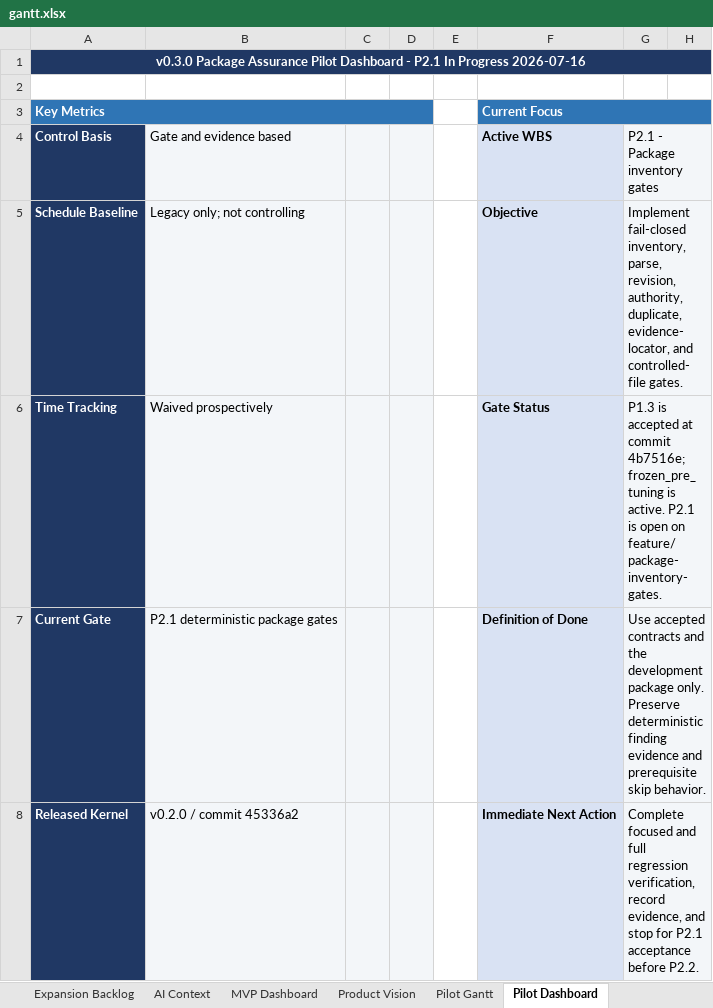
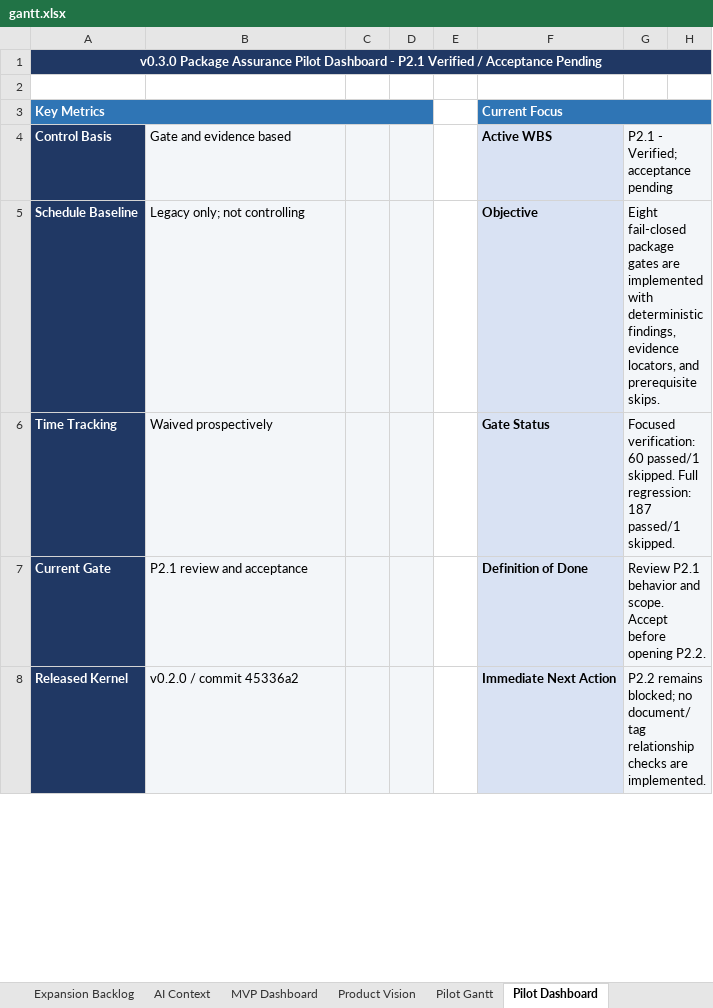
Before and after one commit to Jason-Jensen/mechanical-technical-document-evaluation-harness, an Excel workbook: gantt.xlsx, sheet Pilot Dashboard, drawn as a sheet; only a part is shown; values as stored, in another font and other column widths than the file's, no borders; conditional formats not drawn; the diff covers the shown part only; the diff names each change by its address in the sheet, - before the commit and + after, or states it on an @@ line.

Commit message:
Record P2.1 package gate completion and verification

```diff
--- a/gantt.xlsx (sheet Pilot Dashboard)
+++ b/gantt.xlsx (sheet Pilot Dashboard)
-A1 (Control Basis): …- P2.1 In Progress 2026-07-16
+A1 (Control Basis): …- P2.1 Verified / Acceptance Pending
-G4: P2.1 - Package inventory gates
+G4: P2.1 - Verified; acceptance pending
-G5: Implement fail-closed inventory, parse, revision, authority, duplicate, evidence-locator, and controlled-file gates.
+G5: Eight fail-closed package gates are implemented with deterministic findings, evidence locators, and prerequisite skips.
-G6: P1.3 is accepted at commit 4b7516e; frozen_pre_tuning is active. P2.1 is open on feature/package-inventory-gates.
+G6: Focused verification: 60 passed/1 skipped. Full regression: 187 passed/1 skipped.
-B7 (Gate and evidence based): P2.1 deterministic package gates
+B7 (Gate and evidence based): P2.1 review and acceptance
-G7: Use accepted contracts and the development package only. Preserve deterministic finding evidence and prerequisite skip behavior.
+G7: Review P2.1 behavior and scope. Accept before opening P2.2.
-G8: Complete focused and full regression verification, record evidence, and stop for P2.1 acceptance before P2.2.
+G8: P2.2 remains blocked; no document/tag relationship checks are implemented.
```
Also changed, not shown: 8 edited cells elsewhere in this sheet, sheet Evidence Register, sheet Decision Register, sheet Pilot Gantt, sheet AI Context, sheet Start Here, charts or pictures, 5 other files.
